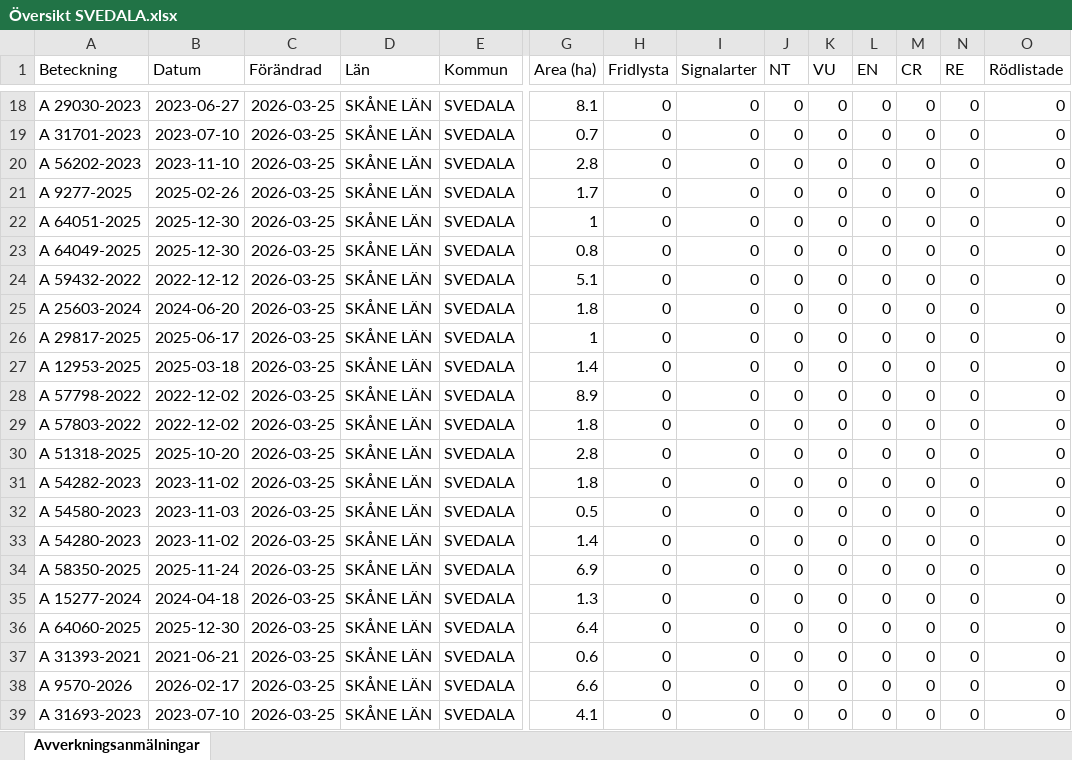
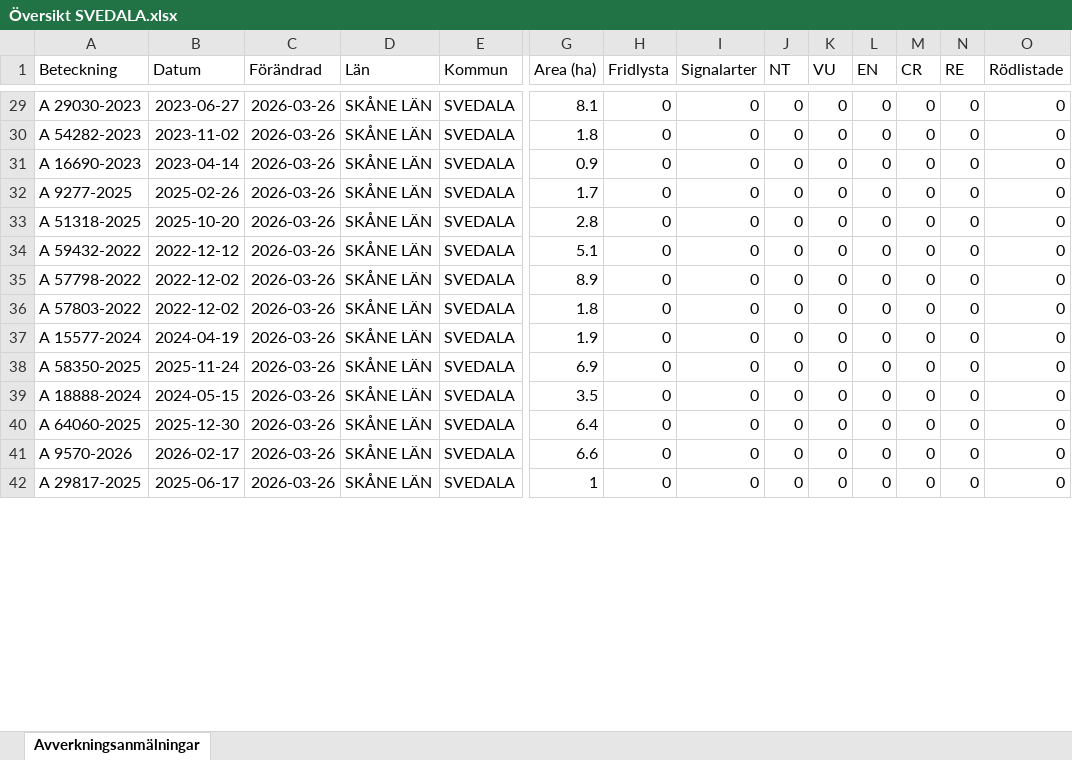
Before and after one commit to klasma/Logging_1263, an Excel workbook: Översikt SVEDALA.xlsx, sheet Avverkningsanmälningar, drawn as a sheet; only a part is shown, gaps mark what is left out; values as stored, in another font and other column widths than the file's, no borders; removed rows and columns are numbered as before the commit, all else as after; rows hold the shown columns only; the diff covers the shown part only; the diff names each change by its address in the sheet, - before the commit and + after, or states it on an @@ line.

```diff
--- a/Översikt SVEDALA.xlsx (sheet Avverkningsanmälningar)
+++ b/Översikt SVEDALA.xlsx (sheet Avverkningsanmälningar)
-C29:C33 (Förändrad): 2026-03-25
+C29:C33 (Förändrad): 2026-03-26
-A30 (Beteckning): A 31701-2023
+A30 (Beteckning): A 54282-2023
-B30 (Datum): 2023-07-10
+B30 (Datum): 2023-11-02
-G30 (Area (ha)): 0.7
+G30 (Area (ha)): 1.8
-A31 (Beteckning): A 56202-2023
+A31 (Beteckning): A 16690-2023
-B31 (Datum): 2023-11-10
+B31 (Datum): 2023-04-14
-G31 (Area (ha)): 2.8
+G31 (Area (ha)): 0.9
-A33 (Beteckning): A 64051-2025
+A33 (Beteckning): A 51318-2025
-B33 (Datum): 2025-12-30
+B33 (Datum): 2025-10-20
-G33 (Area (ha)): 1
+G33 (Area (ha)): 2.8
-row 23: A 64049-2025 | 2025-12-30 | 2026-03-25 | SKÅNE LÄN | SVEDALA | 0.8 | 0 | 0 | 0 | 0 | 0 | 0 | 0 | 0
-C34 (Förändrad): 2026-03-25
+C34 (Förändrad): 2026-03-26
-row 25: A 25603-2024 | 2024-06-20 | 2026-03-25 | SKÅNE LÄN | SVEDALA | 1.8 | 0 | 0 | 0 | 0 | 0 | 0 | 0 | 0
-row 26: A 29817-2025 | 2025-06-17 | 2026-03-25 | SKÅNE LÄN | SVEDALA | 1 | 0 | 0 | 0 | 0 | 0 | 0 | 0 | 0
-row 27: A 12953-2025 | 2025-03-18 | 2026-03-25 | SKÅNE LÄN | SVEDALA | 1.4 | 0 | 0 | 0 | 0 | 0 | 0 | 0 | 0
-C35:C37 (Förändrad): 2026-03-25
+C35:C37 (Förändrad): 2026-03-26
-A37 (Beteckning): A 51318-2025
+A37 (Beteckning): A 15577-2024
-B37 (Datum): 2025-10-20
+B37 (Datum): 2024-04-19
-G37 (Area (ha)): 2.8
+G37 (Area (ha)): 1.9
-row 31: A 54282-2023 | 2023-11-02 | 2026-03-25 | SKÅNE LÄN | SVEDALA | 1.8 | 0 | 0 | 0 | 0 | 0 | 0 | 0 | 0
-row 32: A 54580-2023 | 2023-11-03 | 2026-03-25 | SKÅNE LÄN | SVEDALA | 0.5 | 0 | 0 | 0 | 0 | 0 | 0 | 0 | 0
-row 33: A 54280-2023 | 2023-11-02 | 2026-03-25 | SKÅNE LÄN | SVEDALA | 1.4 | 0 | 0 | 0 | 0 | 0 | 0 | 0 | 0
-C38:C40 (Förändrad): 2026-03-25
+C38:C40 (Förändrad): 2026-03-26
-A39 (Beteckning): A 15277-2024
+A39 (Beteckning): A 18888-2024
-B39 (Datum): 2024-04-18
+B39 (Datum): 2024-05-15
-G39 (Area (ha)): 1.3
+G39 (Area (ha)): 3.5
-row 37: A 31393-2021 | 2021-06-21 | 2026-03-25 | SKÅNE LÄN | SVEDALA | 0.6 | 0 | 0 | 0 | 0 | 0 | 0 | 0 | 0
-C41:C42 (Förändrad): 2026-03-25
+C41:C42 (Förändrad): 2026-03-26
-A42 (Beteckning): A 31693-2023
+A42 (Beteckning): A 29817-2025
-B42 (Datum): 2023-07-10
+B42 (Datum): 2025-06-17
-G42 (Area (ha)): 4.1
+G42 (Area (ha)): 1
```
Also changed, not shown: 14 added rows, 6 removed rows and 55 edited cells elsewhere in this sheet, artfynd/A 16684-2023 artfynd.xlsx, artfynd/A 18464-2022 artfynd.xlsx, 56 other files.
